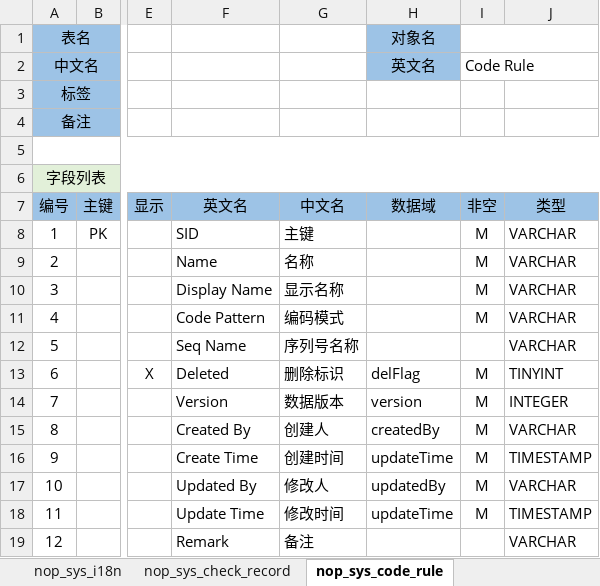
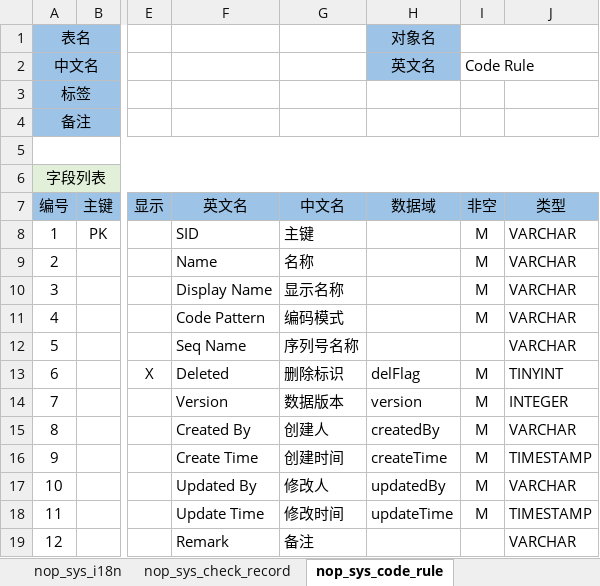
Before and after one commit to entropy-cloud/nop-entropy, an Excel workbook: nop-sys/model/nop-sys.orm.xlsx, sheet nop_sys_code_rule, drawn as a sheet; only a part is shown, gaps mark what is left out; values as stored, in another font and other column widths than the file's, no borders; the diff names each change by its address in the sheet, - before the commit and + after, or states it on an @@ line.

```diff
--- a/nop-sys/model/nop-sys.orm.xlsx (sheet nop_sys_code_rule)
+++ b/nop-sys/model/nop-sys.orm.xlsx (sheet nop_sys_code_rule)
-H16 (数据域): updateTime
+H16 (数据域): createTime
```
Also changed, not shown: 11 other files.
